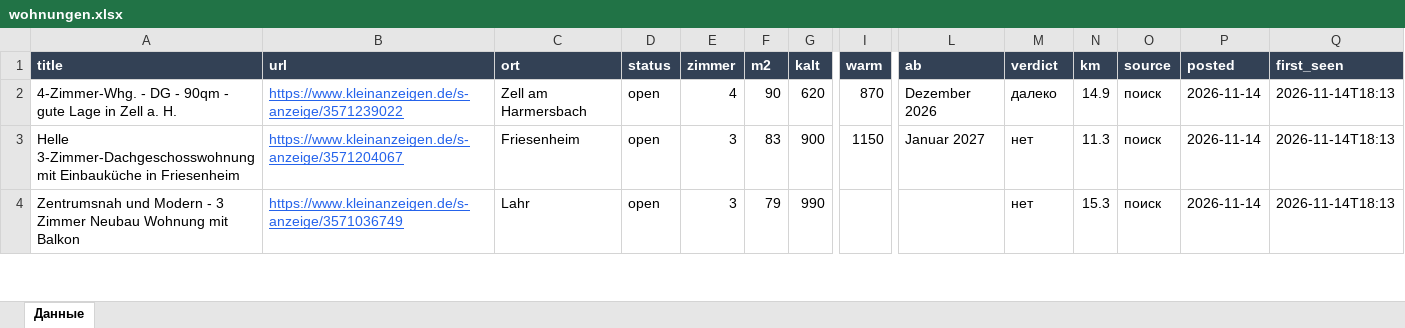
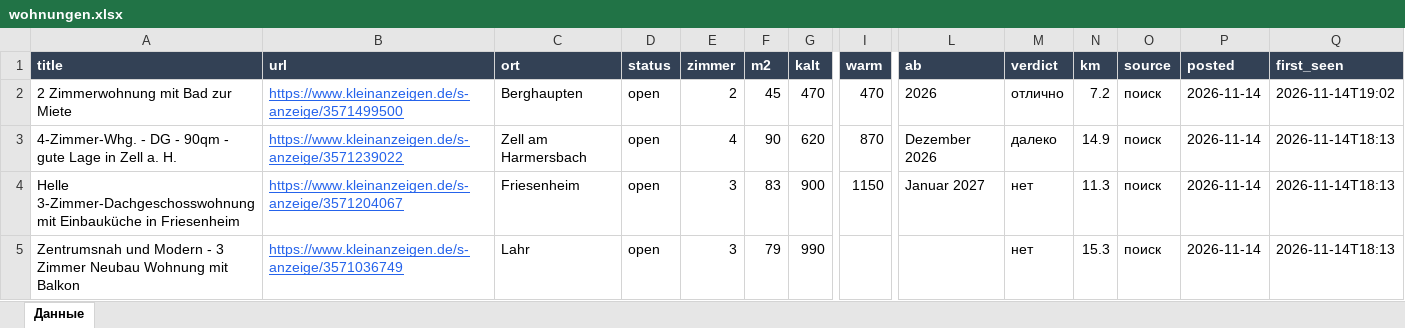
Before and after one commit to Nevrox228/wohnung-og, an Excel workbook: data/wohnungen.xlsx, sheet Данные, drawn as a sheet; only a part is shown, gaps mark what is left out; values as stored, in another font and other column widths than the file's, no borders; rows hold the shown columns only; the diff names each change by its address in the sheet, - before the commit and + after, or states it on an @@ line.

```diff
--- a/data/wohnungen.xlsx (sheet Данные)
+++ b/data/wohnungen.xlsx (sheet Данные)
+row 2: 2 Zimmerwohnung mit Bad zur Miete | https://www.kleinanzeigen.de/s-anzeige/3571499500 | Berghaupten | open | 2 | 45 | 470 | 470 | 2026 | отлично | 7.2 | поиск | 2026-11-14 | 2026-11-14T19:02
```
Also changed, not shown: data/eltern_jobs.xlsx, data/olya_jobs.xlsx, 9 other files.
